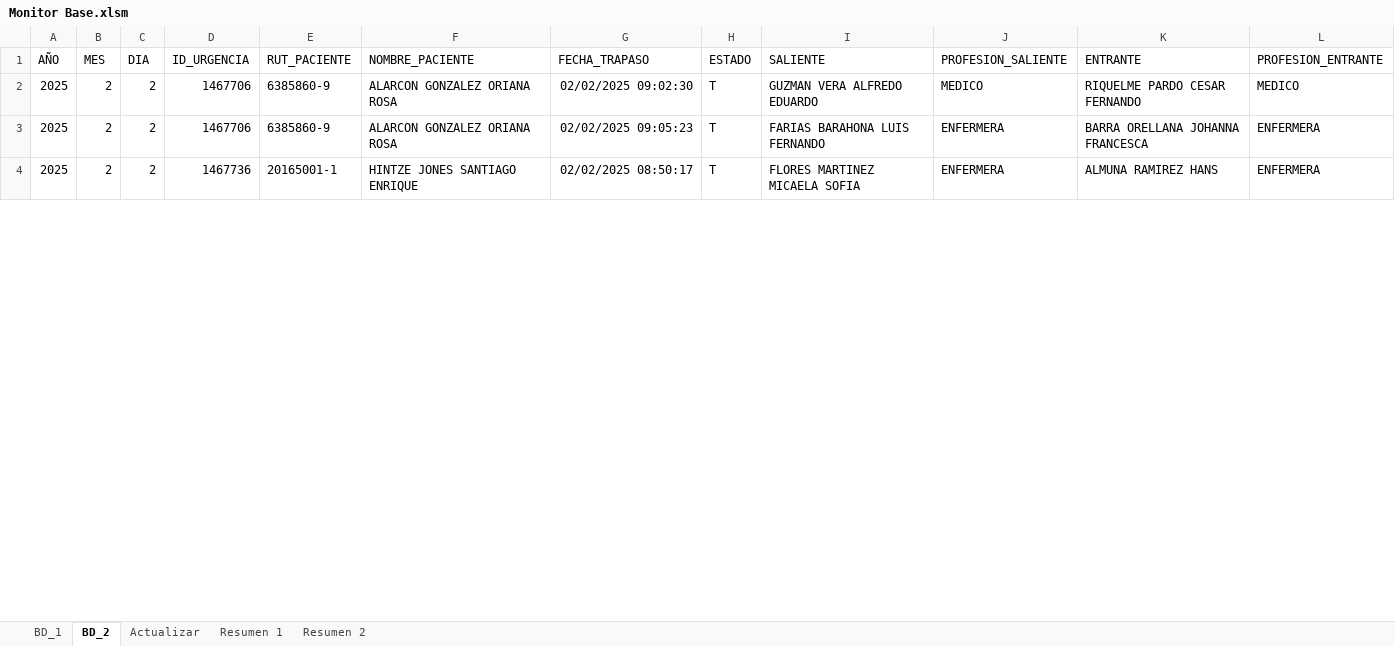
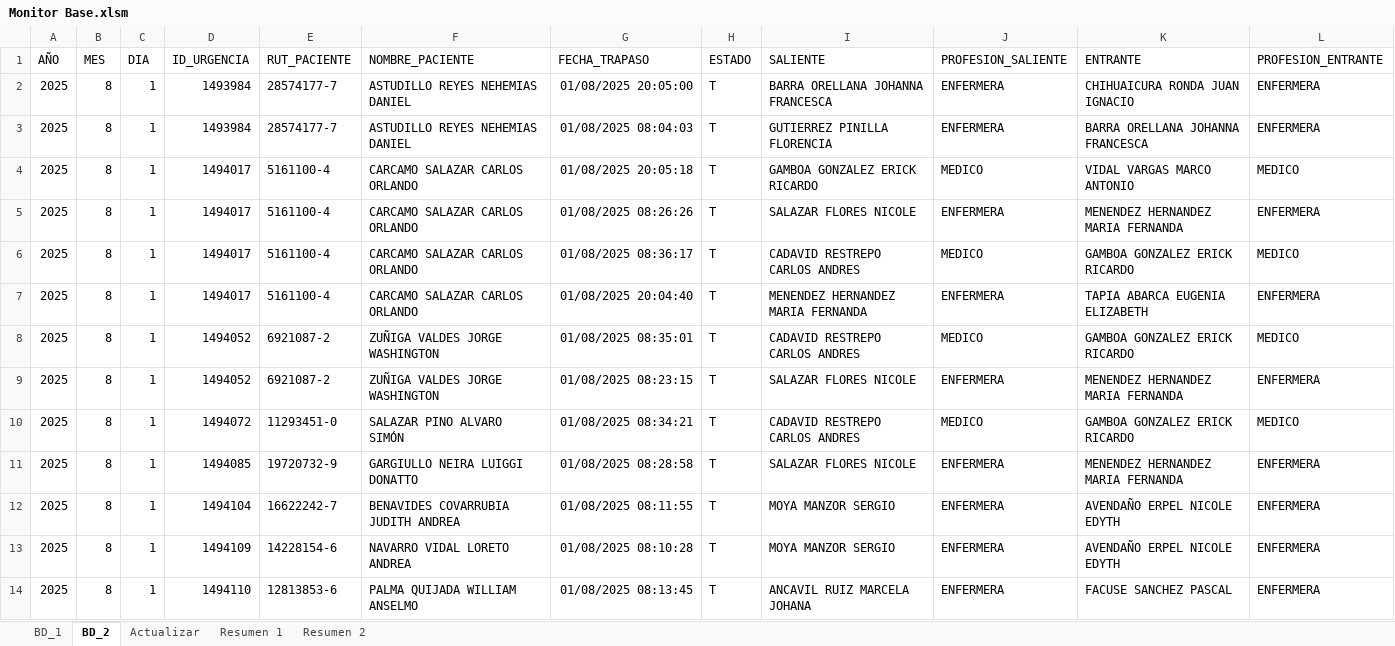
Before and after one commit to pcurinao/Monitores_Excel, an Excel workbook: Monitor Base.xlsm, sheet BD_2, drawn as a sheet; only a part is shown; values as stored, in another font and other column widths than the file's, no borders; table styles not drawn; addresses are those after the commit; the diff covers the shown part only; the diff names each change by its address in the sheet, - before the commit and + after, or states it on an @@ line.

Commit message:
v1.2.1 - Actualiza lógica de carga de consultas en lstConexiones y manejo dinámico de hojas/conexiones
Fecha: 21-10-2025
Autor: PCURINAO

Cambios realizados:

1. Se modifica la lógica de carga de monitores en lstConexiones:
   - Ahora se carga según la query sobre stage.QUERIES_MONITORES en lugar de usar las conexiones actuales del libro.
   - Si existe una nueva query en stage.QUERIES_MONITORES, se crea inmediatamente la hoja y la conexión correspondiente.

2. Se agrega manejo dinámico de eliminación de hojas/conexiones:
   - Si un registro (query) de stage.QUERIES_MONITORES se elimina o se marca como no vigente, se borra la hoja y la conexión correspondiente del libro.

```diff
--- a/Monitor Base.xlsm (sheet BD_2)
+++ b/Monitor Base.xlsm (sheet BD_2)
+row 2: 2025 | 8 | 1 | 1493984 | 28574177-7 | ASTUDILLO REYES NEHEMIAS DANIEL | 01/08/2025 20:05:00 | T | BARRA ORELLANA JOHANNA FRANCESCA | ENFERMERA | CHIHUAICURA RONDA JUAN IGNACIO | ENFERMERA
+row 3: 2025 | 8 | 1 | 1493984 | 28574177-7 | ASTUDILLO REYES NEHEMIAS DANIEL | 01/08/2025 08:04:03 | T | GUTIERREZ PINILLA FLORENCIA | ENFERMERA | BARRA ORELLANA JOHANNA FRANCESCA | ENFERMERA
-B4:B5 (MES): 2
+B4:B5 (MES): 8
-C4:C5 (DIA): 2
+C4:C5 (DIA): 1
-D4:D5 (ID_URGENCIA): 1467706
+D4:D5 (ID_URGENCIA): 1494017
-E4:E5 (RUT_PACIENTE): 6385860-9
+E4:E5 (RUT_PACIENTE): 5161100-4
-F4:F5 (NOMBRE_PACIENTE): ALARCON GONZALEZ ORIANA ROSA
+F4:F5 (NOMBRE_PACIENTE): CARCAMO SALAZAR CARLOS ORLANDO
-G4 (FECHA_TRAPASO): 02/02/2025 09:02:30
+G4 (FECHA_TRAPASO): 01/08/2025 20:05:18
-I4 (SALIENTE): GUZMAN VERA ALFREDO EDUARDO
+I4 (SALIENTE): GAMBOA GONZALEZ ERICK RICARDO
-K4 (ENTRANTE): RIQUELME PARDO CESAR FERNANDO
+K4 (ENTRANTE): VIDAL VARGAS MARCO ANTONIO
-G5 (FECHA_TRAPASO): 02/02/2025 09:05:23
+G5 (FECHA_TRAPASO): 01/08/2025 08:26:26
-I5 (SALIENTE): FARIAS BARAHONA LUIS FERNANDO
+I5 (SALIENTE): SALAZAR FLORES NICOLE
-K5 (ENTRANTE): BARRA ORELLANA JOHANNA FRANCESCA
+K5 (ENTRANTE): MENENDEZ HERNANDEZ MARIA FERNANDA
+row 6: 2025 | 8 | 1 | 1494017 | 5161100-4 | CARCAMO SALAZAR CARLOS ORLANDO | 01/08/2025 08:36:17 | T | CADAVID RESTREPO CARLOS ANDRES | MEDICO | GAMBOA GONZALEZ ERICK RICARDO | MEDICO
+row 7: 2025 | 8 | 1 | 1494017 | 5161100-4 | CARCAMO SALAZAR CARLOS ORLANDO | 01/08/2025 20:04:40 | T | MENENDEZ HERNANDEZ MARIA FERNANDA | ENFERMERA | TAPIA ABARCA EUGENIA ELIZABETH | ENFERMERA
+row 8: 2025 | 8 | 1 | 1494052 | 6921087-2 | ZUÑIGA VALDES JORGE WASHINGTON | 01/08/2025 08:35:01 | T | CADAVID RESTREPO CARLOS ANDRES | MEDICO | GAMBOA GONZALEZ ERICK RICARDO | MEDICO
-B9 (MES): 2
+B9 (MES): 8
-C9 (DIA): 2
+C9 (DIA): 1
-D9 (ID_URGENCIA): 1467736
+D9 (ID_URGENCIA): 1494052
-E9 (RUT_PACIENTE): 20165001-1
+E9 (RUT_PACIENTE): 6921087-2
-F9 (NOMBRE_PACIENTE): HINTZE JONES SANTIAGO ENRIQUE
+F9 (NOMBRE_PACIENTE): ZUÑIGA VALDES JORGE WASHINGTON
-G9 (FECHA_TRAPASO): 02/02/2025 08:50:17
+G9 (FECHA_TRAPASO): 01/08/2025 08:23:15
-I9 (SALIENTE): FLORES MARTINEZ MICAELA SOFIA
+I9 (SALIENTE): SALAZAR FLORES NICOLE
-K9 (ENTRANTE): ALMUNA RAMIREZ HANS
+K9 (ENTRANTE): MENENDEZ HERNANDEZ MARIA FERNANDA
+row 10: 2025 | 8 | 1 | 1494072 | 11293451-0 | SALAZAR PINO ALVARO SIMÓN | 01/08/2025 08:34:21 | T | CADAVID RESTREPO CARLOS ANDRES | MEDICO | GAMBOA GONZALEZ ERICK RICARDO | MEDICO
+row 11: 2025 | 8 | 1 | 1494085 | 19720732-9 | GARGIULLO NEIRA LUIGGI DONATTO | 01/08/2025 08:28:58 | T | SALAZAR FLORES NICOLE | ENFERMERA | MENENDEZ HERNANDEZ MARIA FERNANDA | ENFERMERA
+row 12: 2025 | 8 | 1 | 1494104 | 16622242-7 | BENAVIDES COVARRUBIA JUDITH ANDREA | 01/08/2025 08:11:55 | T | MOYA MANZOR SERGIO | ENFERMERA | AVENDAÑO ERPEL NICOLE EDYTH | ENFERMERA
+row 13: 2025 | 8 | 1 | 1494109 | 14228154-6 | NAVARRO VIDAL LORETO ANDREA | 01/08/2025 08:10:28 | T | MOYA MANZOR SERGIO | ENFERMERA | AVENDAÑO ERPEL NICOLE EDYTH | ENFERMERA
+row 14: 2025 | 8 | 1 | 1494110 | 12813853-6 | PALMA QUIJADA WILLIAM ANSELMO | 01/08/2025 08:13:45 | T | ANCAVIL RUIZ MARCELA JOHANA | ENFERMERA | FACUSE SANCHEZ PASCAL | ENFERMERA
```
Also changed, not shown: 28 added rows and 314 edited cells elsewhere in this sheet, sheet BD_1, sheet Resumen 2, sheet Resumen 1, charts or pictures, 2 other files.
